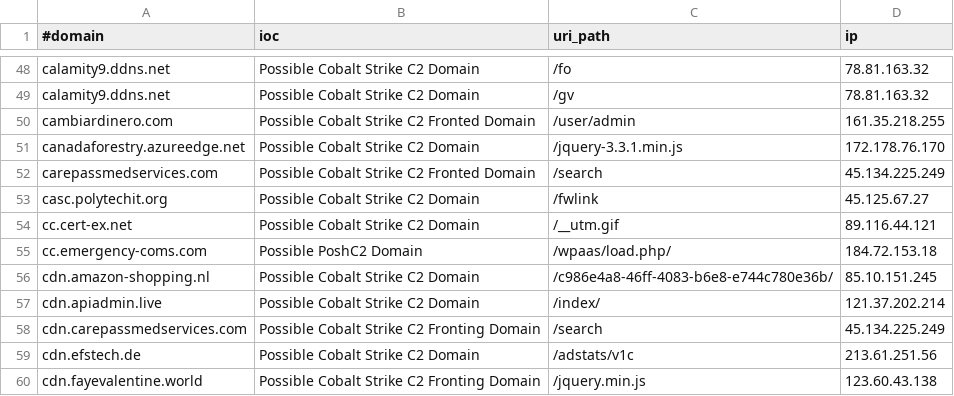
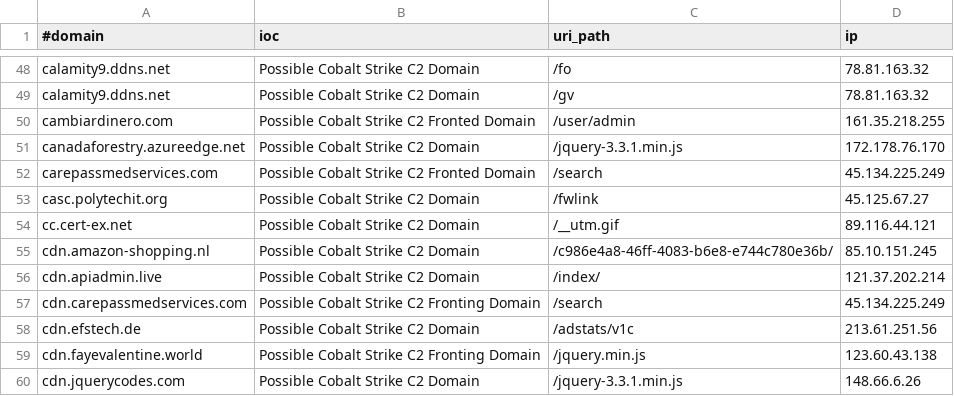
Before and after one commit to beac0n5/C2IntelFeeds, a CSV file: feeds/domainC2swithURLwithIP-30day-filter-abused.csv, drawn as a sheet; only a part is shown, gaps mark what is left out; the shorter side is filled out with more unchanged rows.

```diff
--- a/feeds/domainC2swithURLwithIP-30day-filter-abused.csv
+++ b/feeds/domainC2swithURLwithIP-30day-filter-abused.csv
@@ -54,3 +54,2 @@ casc.polytechit.org,Possible Cobalt Strike C2 Domain,/fwlink,45.125.67.27
 cc.cert-ex.net,Possible Cobalt Strike C2 Domain,/__utm.gif,89.116.44.121
-cc.emergency-coms.com,Possible PoshC2 Domain,/wpaas/load.php/,184.72.153.18
 cdn.amazon-shopping.nl,Possible Cobalt Strike C2 Domain,/c986e4a8-46ff-4083-b6e8-e744c780e36b/,85.10.151.245
```
Also changed, not shown: feeds/domainC2s-30day-filter-abused.csv, feeds/domainC2s-30day.csv, 9 other files.
